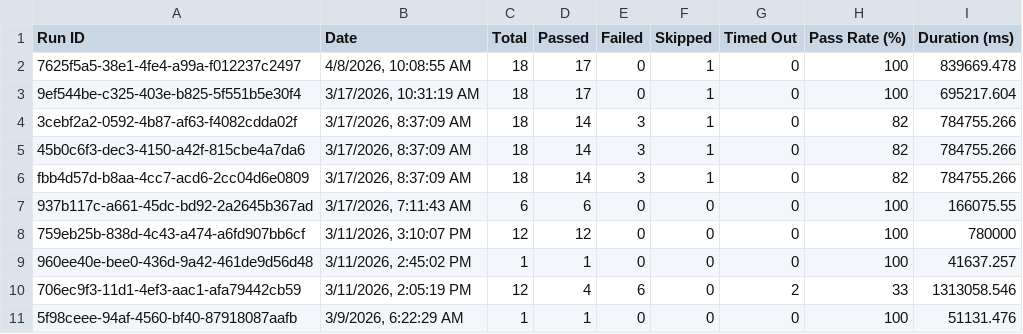
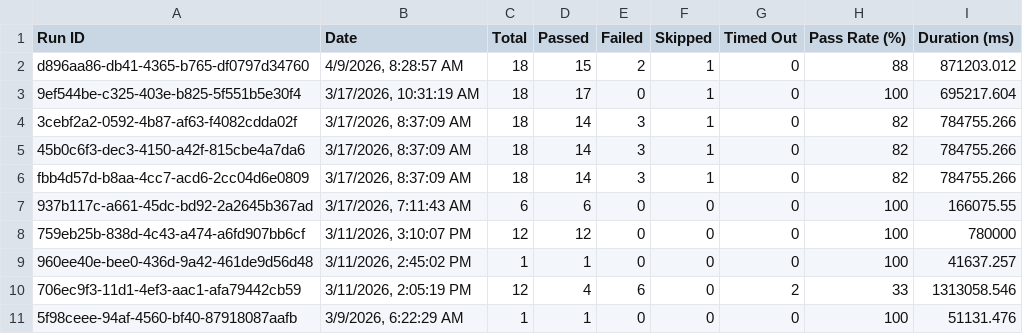
Before and after one commit to saira-uwc/asksam-playwright-reports, a CSV file: exports/all-runs-summary.csv, drawn as a sheet; removed rows and columns are numbered as before the commit, all else as after; the diff names each change by its address in the sheet, - before the commit and + after, or states it on an @@ line.

```diff
--- a/exports/all-runs-summary.csv
+++ b/exports/all-runs-summary.csv
-row 2: 7625f5a5-38e1-4fe4-a99a-f012237c2497 | 4/8/2026, 10:08:55 AM | 18 | 17 | 0 | 1 | 0 | 100 | 839669.478
+row 2: d896aa86-db41-4365-b765-df0797d34760 | 4/9/2026, 8:28:57 AM | 18 | 15 | 2 | 1 | 0 | 88 | 871203.012
```
Also changed, not shown: exports/current-run.csv, 11 other files.
